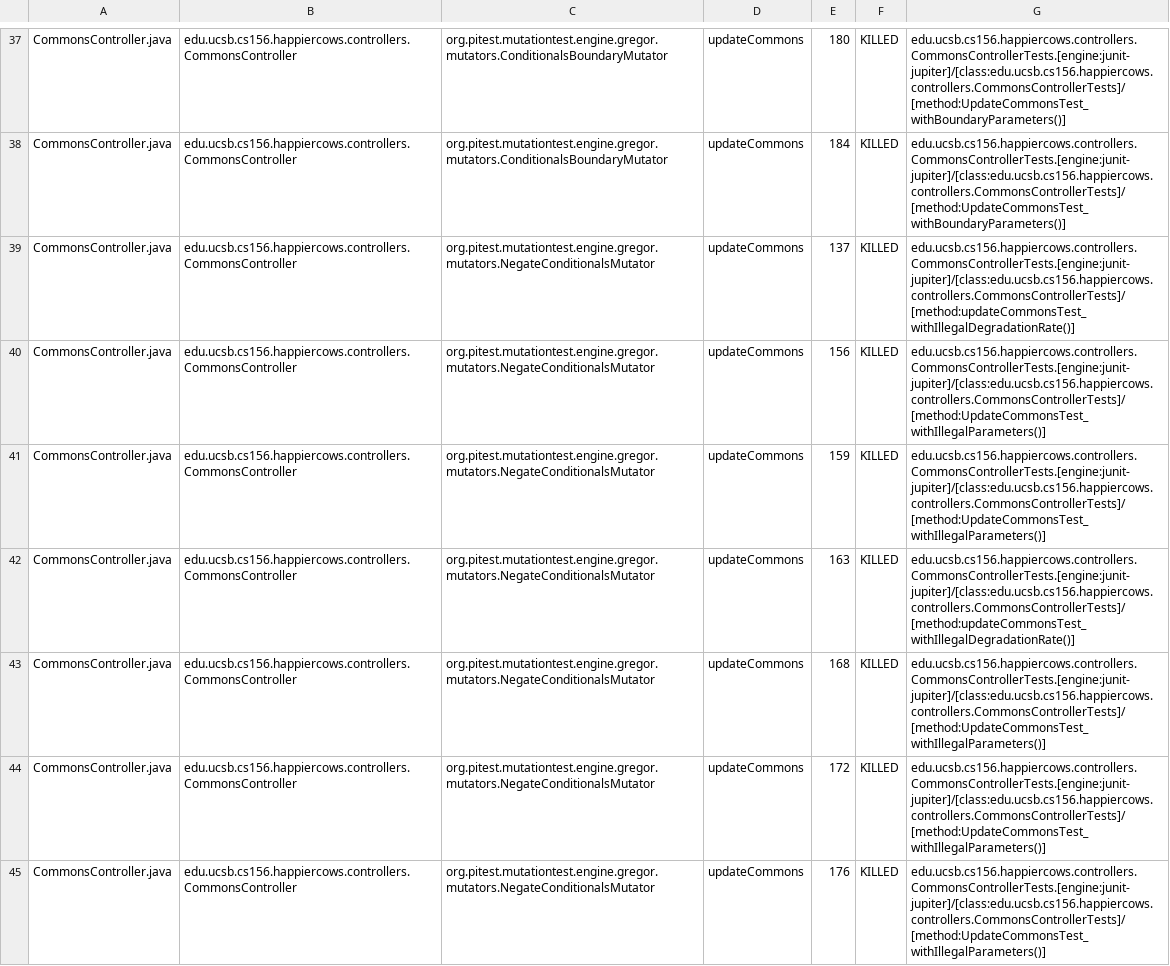
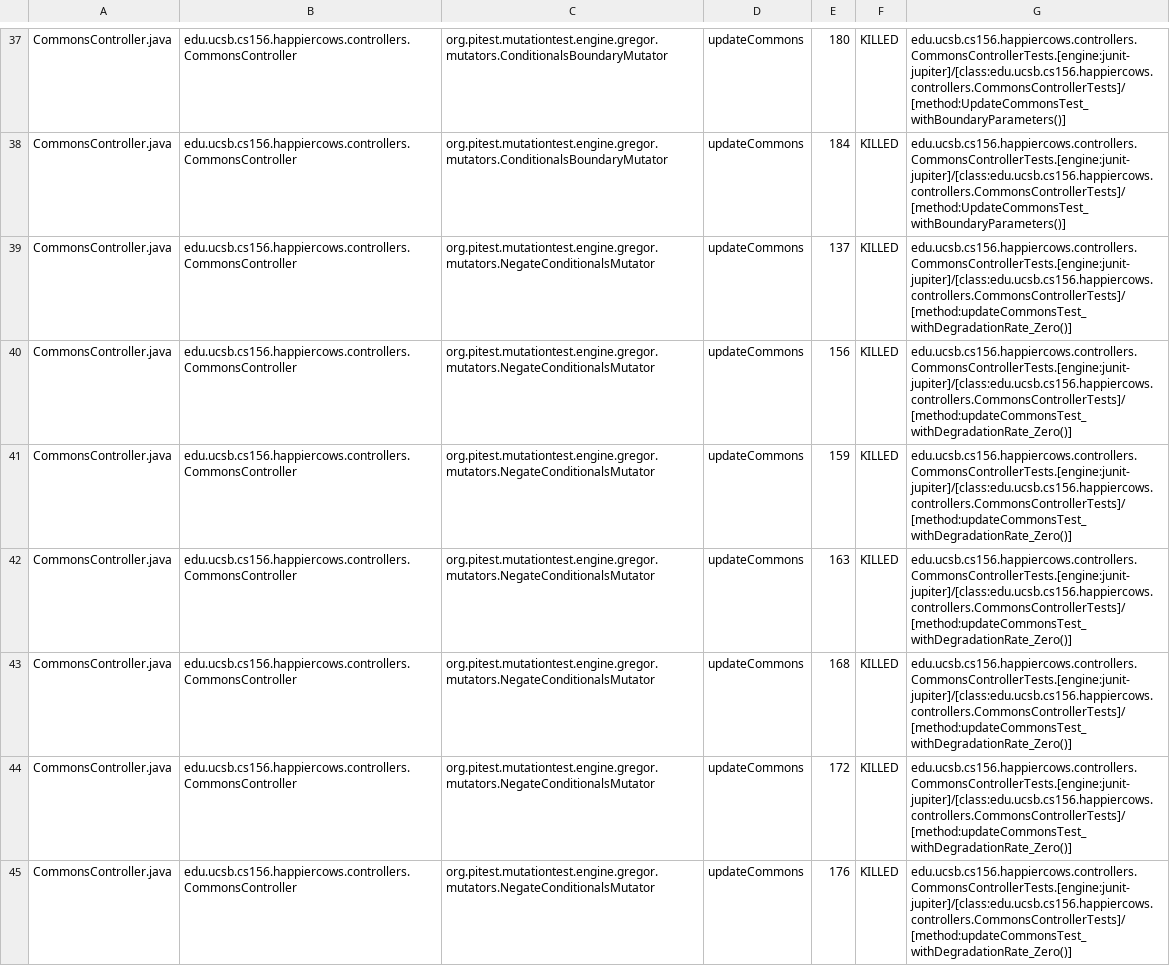
Before and after one commit to ucsb-cs156-f24/proj-happycows-f24-09, a CSV file: prs/54/pitest/mutations.csv, drawn as a sheet; only a part is shown, gaps mark what is left out; the diff covers the shown part only.

Commit message:
Deploying to gh-pages from @ ucsb-cs156-f24/proj-happycows-f24-09@ab9d8aac9cef4f669a1b0e2f379c5999f63477e1 🚀

```diff
--- a/prs/54/pitest/mutations.csv
+++ b/prs/54/pitest/mutations.csv
@@ -38,8 +38,8 @@ CommonsController.java,edu.ucsb.cs156.happiercows.controllers.CommonsController,
 CommonsController.java,edu.ucsb.cs156.happiercows.controllers.CommonsController,org.pitest.mutationtest.engine.gregor.mutators.ConditionalsBoundaryMutator,updateCommons,184,KILLED,edu.ucsb.cs156.happiercows.controllers.CommonsControllerTests.[engine:junit-jupiter]/[class:edu.ucsb.cs156.happiercows.controllers.CommonsControllerTests]/[method:UpdateCommonsTest_withBoundaryParameters()]
-CommonsController.java,edu.ucsb.cs156.happiercows.controllers.CommonsController,org.pitest.mutationtest.engine.gregor.mutators.NegateConditionalsMutator,updateCommons,137,KILLED,edu.ucsb.cs156.happiercows.controllers.CommonsControllerTests.[engine:junit-jupiter]/[class:edu.ucsb.cs156.happiercows.controllers.CommonsControllerTests]/[method:updateCommonsTest_withIllegalDegradationRate()]
-CommonsController.java,edu.ucsb.cs156.happiercows.controllers.CommonsController,org.pitest.mutationtest.engine.gregor.mutators.NegateConditionalsMutator,updateCommons,156,KILLED,edu.ucsb.cs156.happiercows.controllers.CommonsControllerTests.[engine:junit-jupiter]/[class:edu.ucsb.cs156.happiercows.controllers.CommonsControllerTests]/[method:UpdateCommonsTest_withIllegalParameters()]
-CommonsController.java,edu.ucsb.cs156.happiercows.controllers.CommonsController,org.pitest.mutationtest.engine.gregor.mutators.NegateConditionalsMutator,updateCommons,159,KILLED,edu.ucsb.cs156.happiercows.controllers.CommonsControllerTests.[engine:junit-jupiter]/[class:edu.ucsb.cs156.happiercows.controllers.CommonsControllerTests]/[method:UpdateCommonsTest_withIllegalParameters()]
-CommonsController.java,edu.ucsb.cs156.happiercows.controllers.CommonsController,org.pitest.mutationtest.engine.gregor.mutators.NegateConditionalsMutator,updateCommons,163,KILLED,edu.ucsb.cs156.happiercows.controllers.CommonsControllerTests.[engine:junit-jupiter]/[class:edu.ucsb.cs156.happiercows.controllers.CommonsControllerTests]/[method:updateCommonsTest_withIllegalDegradationRate()]
-CommonsController.java,edu.ucsb.cs156.happiercows.controllers.CommonsController,org.pitest.mutationtest.engine.gregor.mutators.NegateConditionalsMutator,updateCommons,168,KILLED,edu.ucsb.cs156.happiercows.controllers.CommonsControllerTests.[engine:junit-jupiter]/[class:edu.ucsb.cs156.happiercows.controllers.CommonsControllerTests]/[method:UpdateCommonsTest_withIllegalParameters()]
-CommonsController.java,edu.ucsb.cs156.happiercows.controllers.CommonsController,org.pitest.mutationtest.engine.gregor.mutators.NegateConditionalsMutator,updateCommons,172,KILLED,edu.ucsb.cs156.happiercows.controllers.CommonsControllerTests.[engine:junit-jupiter]/[class:edu.ucsb.cs156.happiercows.controllers.CommonsControllerTests]/[method:UpdateCommonsTest_withIllegalParameters()]
-CommonsController.java,edu.ucsb.cs156.happiercows.controllers.CommonsController,org.pitest.mutationtest.engine.gregor.mutators.NegateConditionalsMutator,updateCommons,176,KILLED,edu.ucsb.cs156.happiercows.controllers.CommonsControllerTests.[engine:junit-jupiter]/[class:edu.ucsb.cs156.happiercows.controllers.CommonsControllerTests]/[method:UpdateCommonsTest_withIllegalParameters()]
+CommonsController.java,edu.ucsb.cs156.happiercows.controllers.CommonsController,org.pitest.mutationtest.engine.gregor.mutators.NegateConditionalsMutator,updateCommons,137,KILLED,edu.ucsb.cs156.happiercows.controllers.CommonsControllerTests.[engine:junit-jupiter]/[class:edu.ucsb.cs156.happiercows.controllers.CommonsControllerTests]/[method:updateCommonsTest_withDegradationRate_Zero()]
+CommonsController.java,edu.ucsb.cs156.happiercows.controllers.CommonsController,org.pitest.mutationtest.engine.gregor.mutators.NegateConditionalsMutator,updateCommons,156,KILLED,edu.ucsb.cs156.happiercows.controllers.CommonsControllerTests.[engine:junit-jupiter]/[class:edu.ucsb.cs156.happiercows.controllers.CommonsControllerTests]/[method:updateCommonsTest_withDegradationRate_Zero()]
+CommonsController.java,edu.ucsb.cs156.happiercows.controllers.CommonsController,org.pitest.mutationtest.engine.gregor.mutators.NegateConditionalsMutator,updateCommons,159,KILLED,edu.ucsb.cs156.happiercows.controllers.CommonsControllerTests.[engine:junit-jupiter]/[class:edu.ucsb.cs156.happiercows.controllers.CommonsControllerTests]/[method:updateCommonsTest_withDegradationRate_Zero()]
+CommonsController.java,edu.ucsb.cs156.happiercows.controllers.CommonsController,org.pitest.mutationtest.engine.gregor.mutators.NegateConditionalsMutator,updateCommons,163,KILLED,edu.ucsb.cs156.happiercows.controllers.CommonsControllerTests.[engine:junit-jupiter]/[class:edu.ucsb.cs156.happiercows.controllers.CommonsControllerTests]/[method:updateCommonsTest_withDegradationRate_Zero()]
+CommonsController.java,edu.ucsb.cs156.happiercows.controllers.CommonsController,org.pitest.mutationtest.engine.gregor.mutators.NegateConditionalsMutator,updateCommons,168,KILLED,edu.ucsb.cs156.happiercows.controllers.CommonsControllerTests.[engine:junit-jupiter]/[class:edu.ucsb.cs156.happiercows.controllers.CommonsControllerTests]/[method:updateCommonsTest_withDegradationRate_Zero()]
+CommonsController.java,edu.ucsb.cs156.happiercows.controllers.CommonsController,org.pitest.mutationtest.engine.gregor.mutators.NegateConditionalsMutator,updateCommons,172,KILLED,edu.ucsb.cs156.happiercows.controllers.CommonsControllerTests.[engine:junit-jupiter]/[class:edu.ucsb.cs156.happiercows.controllers.CommonsControllerTests]/[method:updateCommonsTest_withDegradationRate_Zero()]
+CommonsController.java,edu.ucsb.cs156.happiercows.controllers.CommonsController,org.pitest.mutationtest.engine.gregor.mutators.NegateConditionalsMutator,updateCommons,176,KILLED,edu.ucsb.cs156.happiercows.controllers.CommonsControllerTests.[engine:junit-jupiter]/[class:edu.ucsb.cs156.happiercows.controllers.CommonsControllerTests]/[method:updateCommonsTest_withDegradationRate_Zero()]
```
Also changed, not shown: 47 edited cells elsewhere in this file, 51 other files.
